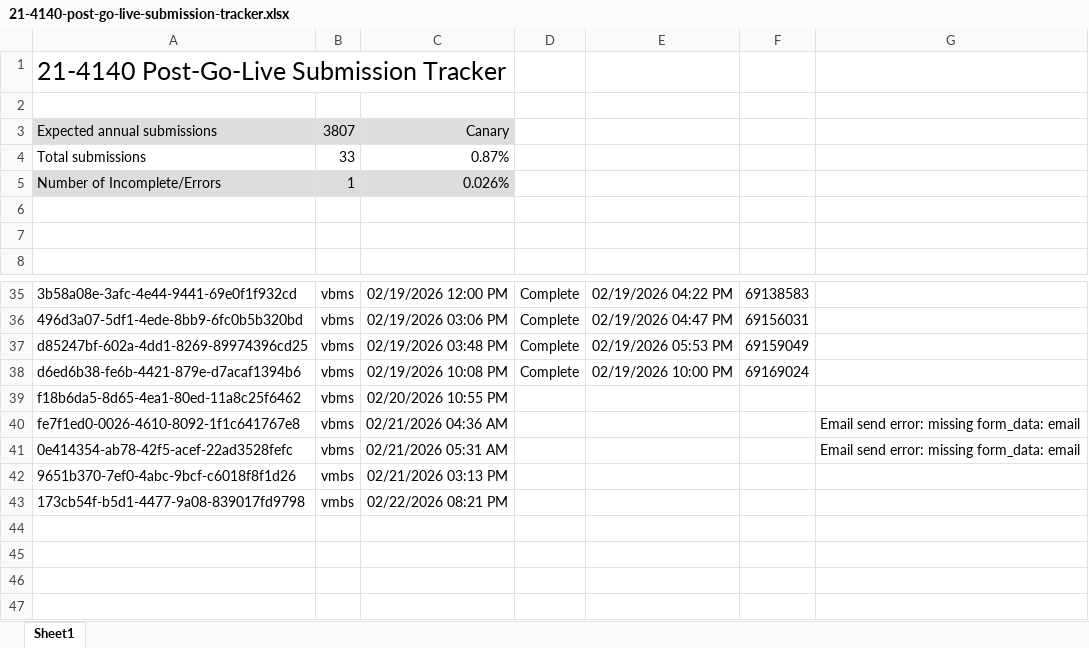
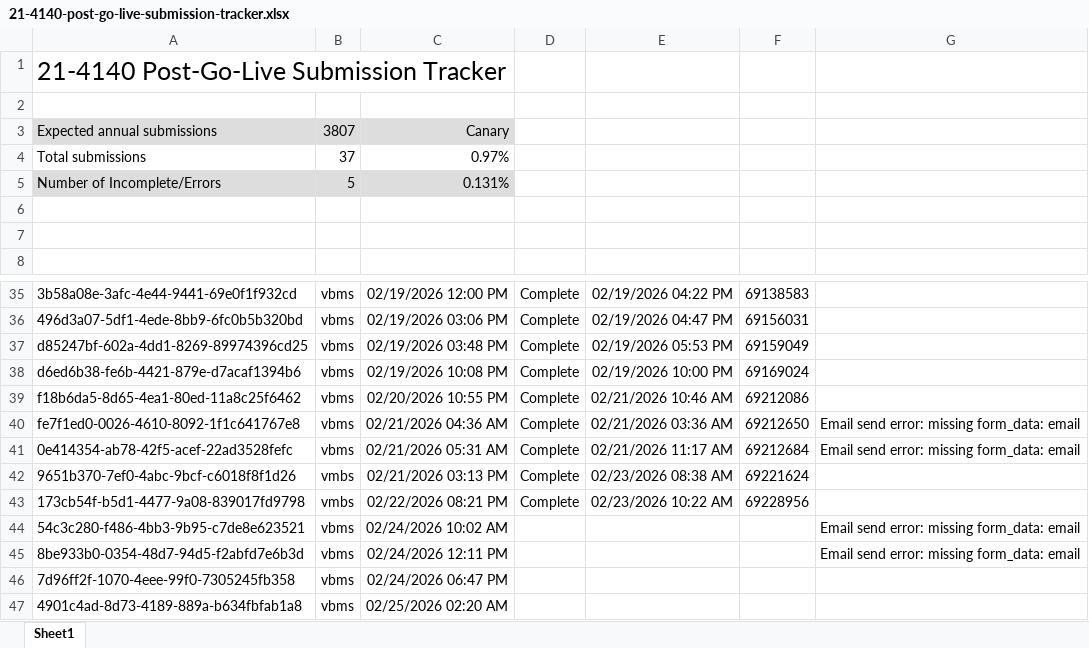
Before and after one commit to Ninjaneer321/va.gov-team, an Excel workbook: teams/benefits-portfolio/benefits-intake-optimization-pingwind/post-go-live/21-4140/21-4140-post-go-live-submission-tracker.xlsx, sheet Sheet1, drawn as a sheet; only a part is shown, gaps mark what is left out; values as stored, in another font and other column widths than the file's, no borders; the diff names each change by its address in the sheet, - before the commit and + after, or states it on an @@ line.

Commit message:
21-4140 post-go-live updates excel file

```diff
--- a/teams/benefits-portfolio/benefits-intake-optimization-pingwind/post-go-live/21-4140/21-4140-post-go-live-submission-tracker.xlsx (sheet Sheet1)
+++ b/teams/benefits-portfolio/benefits-intake-optimization-pingwind/post-go-live/21-4140/21-4140-post-go-live-submission-tracker.xlsx (sheet Sheet1)
-B4: 33
+B4: 37
-C4: 0.87%
+C4: 0.97%
-B5: 1
+B5: 5
-C5: 0.026%
+C5: 0.131%
-D39:D43: (empty)
+D39:D43: Complete
-E39: (empty)
+E39: 02/21/2026 10:46 AM
-F39: (empty)
+F39: 69212086
-E40: (empty)
+E40: 02/21/2026 03:36 AM
-F40: (empty)
+F40: 69212650
-E41: (empty)
+E41: 02/21/2026 11:17 AM
-F41: (empty)
+F41: 69212684
-E42: (empty)
+E42: 02/23/2026 08:38 AM
-F42: (empty)
+F42: 69221624
-E43: (empty)
+E43: 02/23/2026 10:22 AM
-F43: (empty)
+F43: 69228956
+row 44: 54c3c280-f486-4bb3-9b95-c7de8e623521 | vbms | 02/24/2026 10:02 AM |  |  |  | Email send error: missing form_data: email
+row 45: 8be933b0-0354-48d7-94d5-f2abfd7e6b3d | vbms | 02/24/2026 12:11 PM |  |  |  | Email send error: missing form_data: email
+row 46: 7d96ff2f-1070-4eee-99f0-7305245fb358 | vbms | 02/24/2026 06:47 PM
+row 47: 4901c4ad-8d73-4189-889a-b634fbfab1a8 | vbms | 02/25/2026 02:20 AM
```
Also changed, not shown: 1 other file.
